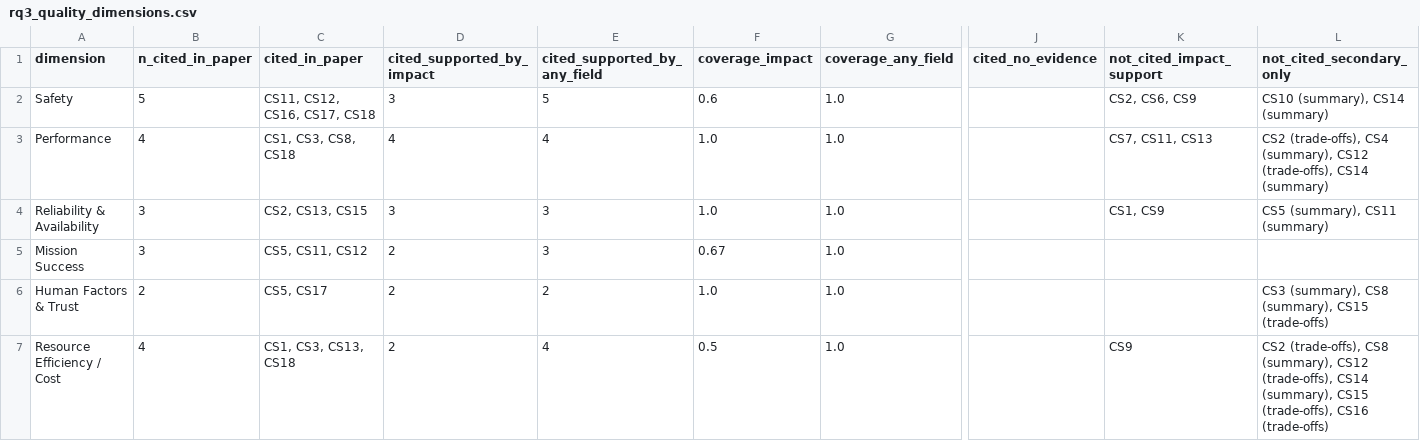
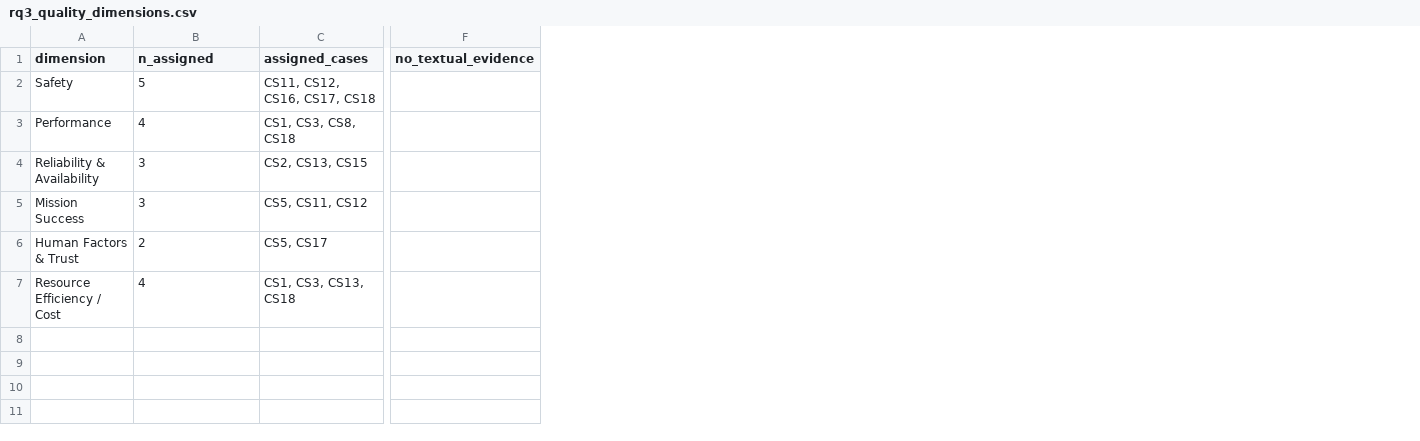
Before and after one commit to Genaina/uncertainty-in-the-wild, a CSV file: uip_analysis/output/rq3_quality_dimensions.csv, drawn as a sheet; only a part is shown, gaps mark what is left out; removed rows and columns are numbered as before the commit, all else as after; the diff covers the shown part only; the diff names each change by its address in the sheet, - before the commit and + after, or states it on an @@ line.

```diff
--- a/uip_analysis/output/rq3_quality_dimensions.csv
+++ b/uip_analysis/output/rq3_quality_dimensions.csv
-column D (cited_supported_by_impact), rows 2-7: 3 | 4 | 3 | 2 | 2 | 2
-column E (cited_supported_by_any_field), rows 2-7: 5 | 4 | 3 | 3 | 2 | 4
-column F (coverage_impact), rows 2-7: 0.6 | 1.0 | 1.0 | 0.67 | 1.0 | 0.5
-column G (coverage_any_field), rows 2-7: all 1.0
-column J (cited_no_evidence), empty
-column K (not_cited_impact_support), rows 2-7: CS2, CS6, CS9 | CS7, CS11, CS13 | CS1, CS9 |  |  | CS9
-column L (not_cited_secondary_only), rows 2-7: CS10 (summary), CS14 (summary) | CS2 (trade-offs), CS4 (summary), CS12 (trade-offs), CS14 (summary) | CS5 (summary), CS11 (summary) |  | CS3 (summary), CS8 (summary), CS15 (trade-offs) | CS2 (trade-offs), CS8 (summary), CS12 (trade-offs), CS14 (summary), CS15 (trade-offs), CS16 (trade-offs)
+column F (no_textual_evidence), empty
-B1: n_cited_in_paper
+B1: n_assigned
-C1: cited_in_paper
+C1: assigned_cases
```
Also changed, not shown: 2 edited cells elsewhere in this file, uip_analysis/output/rq3_quality_dimension_evidence.csv, uip_analysis/output/rq4_preparedness_per_case.csv, 23 other files.
